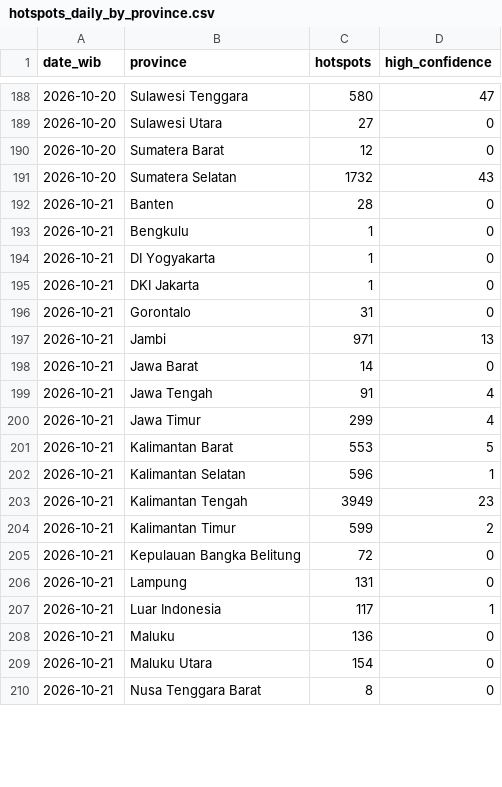
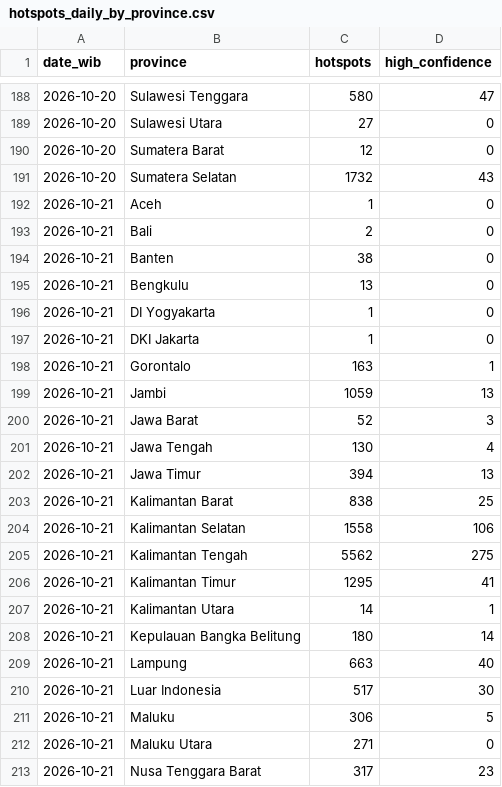
Before and after one commit to Din131/indonesia-haze-monitor, a CSV file: data/hotspots_daily_by_province.csv, drawn as a sheet; only a part is shown, gaps mark what is left out; the diff covers the shown part only.

```diff
--- a/data/hotspots_daily_by_province.csv
+++ b/data/hotspots_daily_by_province.csv
@@ -191,20 +191,23 @@ date_wib,province,hotspots,high_confidence
 2026-10-20,Sumatera Selatan,1732,43
-2026-10-21,Banten,28,0
-2026-10-21,Bengkulu,1,0
+2026-10-21,Aceh,1,0
+2026-10-21,Bali,2,0
+2026-10-21,Banten,38,0
+2026-10-21,Bengkulu,13,0
 2026-10-21,DI Yogyakarta,1,0
 2026-10-21,DKI Jakarta,1,0
-2026-10-21,Gorontalo,31,0
-2026-10-21,Jambi,971,13
-2026-10-21,Jawa Barat,14,0
-2026-10-21,Jawa Tengah,91,4
-2026-10-21,Jawa Timur,299,4
-2026-10-21,Kalimantan Barat,553,5
-2026-10-21,Kalimantan Selatan,596,1
-2026-10-21,Kalimantan Tengah,3949,23
-2026-10-21,Kalimantan Timur,599,2
-2026-10-21,Kepulauan Bangka Belitung,72,0
-2026-10-21,Lampung,131,0
-2026-10-21,Luar Indonesia,117,1
-2026-10-21,Maluku,136,0
-2026-10-21,Maluku Utara,154,0
-2026-10-21,Nusa Tenggara Barat,8,0
+2026-10-21,Gorontalo,163,1
+2026-10-21,Jambi,1059,13
+2026-10-21,Jawa Barat,52,3
+2026-10-21,Jawa Tengah,130,4
+2026-10-21,Jawa Timur,394,13
+2026-10-21,Kalimantan Barat,838,25
+2026-10-21,Kalimantan Selatan,1558,106
+2026-10-21,Kalimantan Tengah,5562,275
+2026-10-21,Kalimantan Timur,1295,41
+2026-10-21,Kalimantan Utara,14,1
+2026-10-21,Kepulauan Bangka Belitung,180,14
+2026-10-21,Lampung,663,40
+2026-10-21,Luar Indonesia,517,30
+2026-10-21,Maluku,306,5
+2026-10-21,Maluku Utara,271,0
+2026-10-21,Nusa Tenggara Barat,317,23
```
Also changed, not shown: 1 added row and 18 edited cells elsewhere in this file, data/air_quality_hourly.csv, data/run_log.csv, 6 other files.
